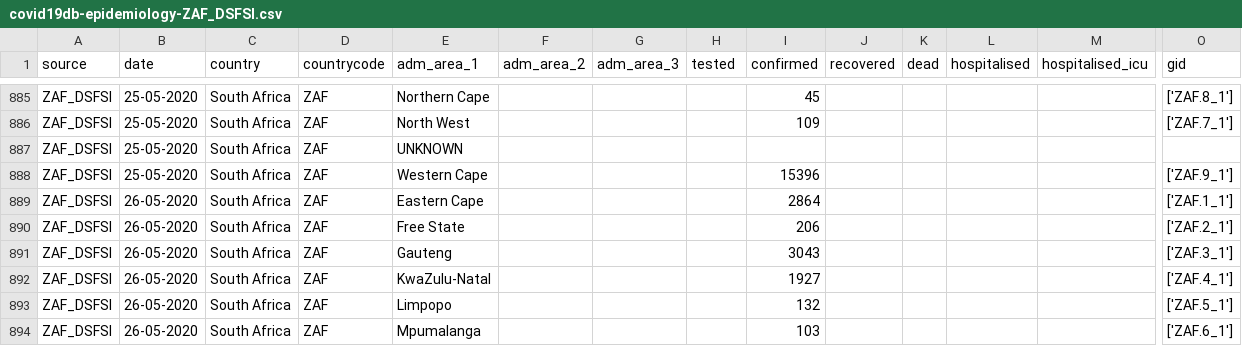
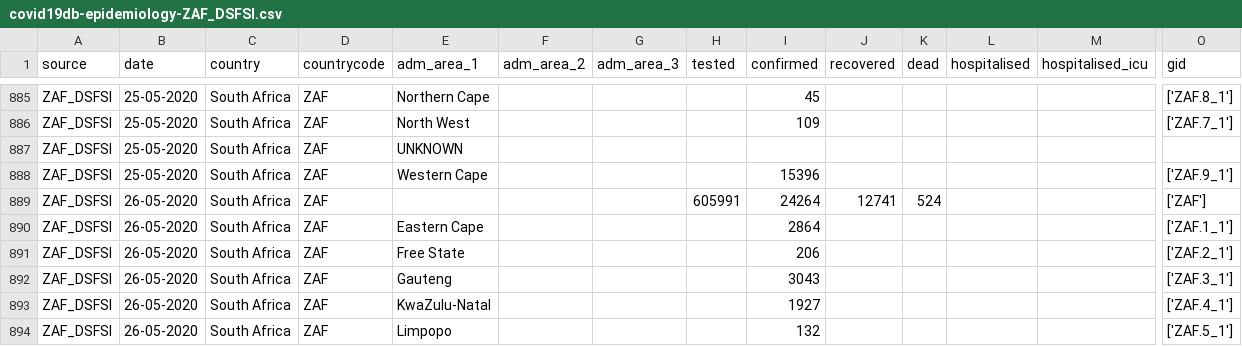
Before and after one commit to covid19db/data-archive, a CSV file: data-epidemiology/covid19db-epidemiology-ZAF_DSFSI.csv, drawn as a sheet; only a part is shown, gaps mark what is left out; the shorter side is filled out with more unchanged rows; rows hold the shown columns only; the diff names each change by its address in the sheet, - before the commit and + after, or states it on an @@ line.

Commit message:
Data dump form 27 May 2020

```diff
--- a/data-epidemiology/covid19db-epidemiology-ZAF_DSFSI.csv
+++ b/data-epidemiology/covid19db-epidemiology-ZAF_DSFSI.csv
+row 889: ZAF_DSFSI | 26-05-2020 | South Africa | ZAF |  |  |  | 605991 | 24264 | 12741 | 524 |  |  | ['ZAF']
```
Also changed, not shown: data-epidemiology/covid19db-epidemiology-IND_COVIND.csv, data-epidemiology/covid19db-epidemiology-RUS_GOV.csv, 2 other files.
